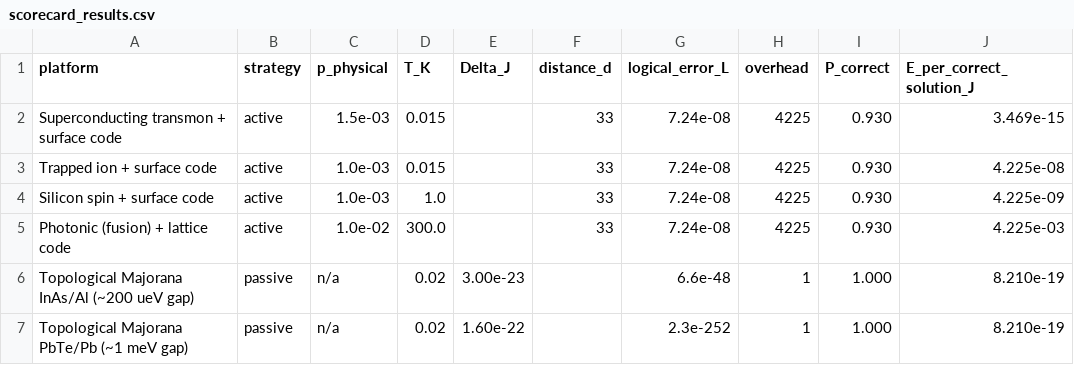
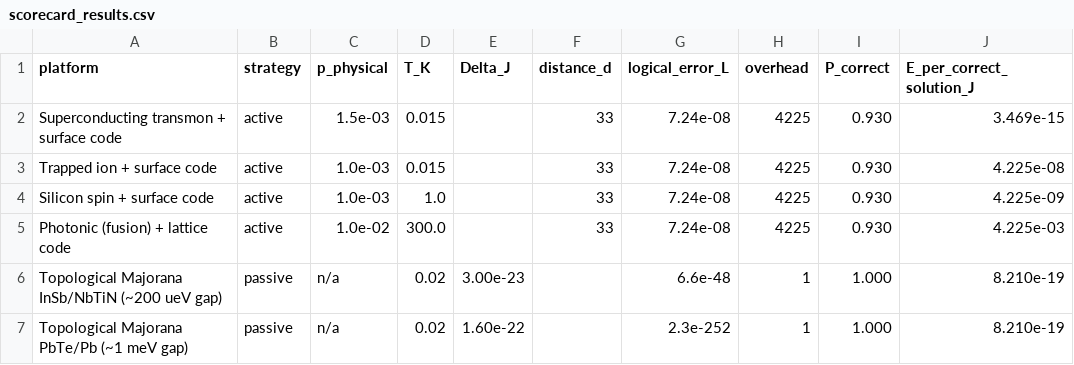
Before and after one commit to QNFO/qnfo-research, a CSV file: projects/thermodynamic-optimized-computing/artifacts/verification/outputs/scorecard_results.csv, drawn as a sheet.

Commit message:
ACTION:EDIT FILE: projects/thermodynamic-optimized-computing/{paper.md,scorecard-data.md,artifacts/verification/*} + paper.html/paper.pdf RATIONALE: QNFO.JPC.002 P5 remediation + canonical build — FRONTMATTER-DUPLICATION-1 (user-caught: body byline+H1 removed; title gate PASS at render), BIB-ORPHAN-1 fixed (20/20 cited), PLATFORM-NAME-SOURCE-MATCH (InAs/Al->InSb/NbTiN per 1702.02578), crossover precision (Delta/kBT boundary 7-15 vs CSV), anchor attribution corrected; BUILD PASS: 96 math formulas rendered as SVG, A4 2cm margins (static+dynamic gates PASS), 0 U+FFFD

```diff
--- a/projects/thermodynamic-optimized-computing/artifacts/verification/outputs/scorecard_results.csv
+++ b/projects/thermodynamic-optimized-computing/artifacts/verification/outputs/scorecard_results.csv
@@ -5,3 +5,3 @@ Silicon spin + surface code,active,1.0e-03,1.0,,33,7.24e-08,4225,0.930,4.225e-09
 Photonic (fusion) + lattice code,active,1.0e-02,300.0,,33,7.24e-08,4225,0.930,4.225e-03
-Topological Majorana InAs/Al (~200 ueV gap),passive,n/a,0.02,3.00e-23,,6.6e-48,1,1.000,8.210e-19
+Topological Majorana InSb/NbTiN (~200 ueV gap),passive,n/a,0.02,3.00e-23,,6.6e-48,1,1.000,8.210e-19
 Topological Majorana PbTe/Pb (~1 meV gap),passive,n/a,0.02,1.60e-22,,2.3e-252,1,1.000,8.210e-19
```
Also changed, not shown: 6 other files.
